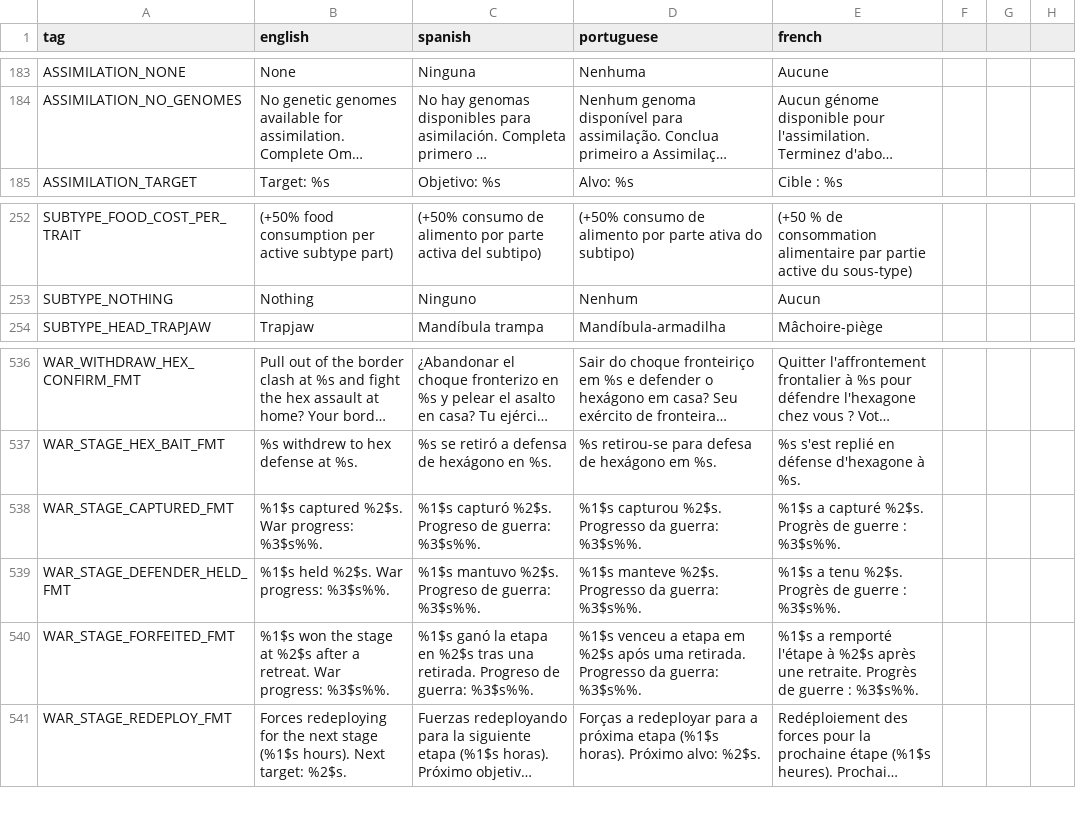
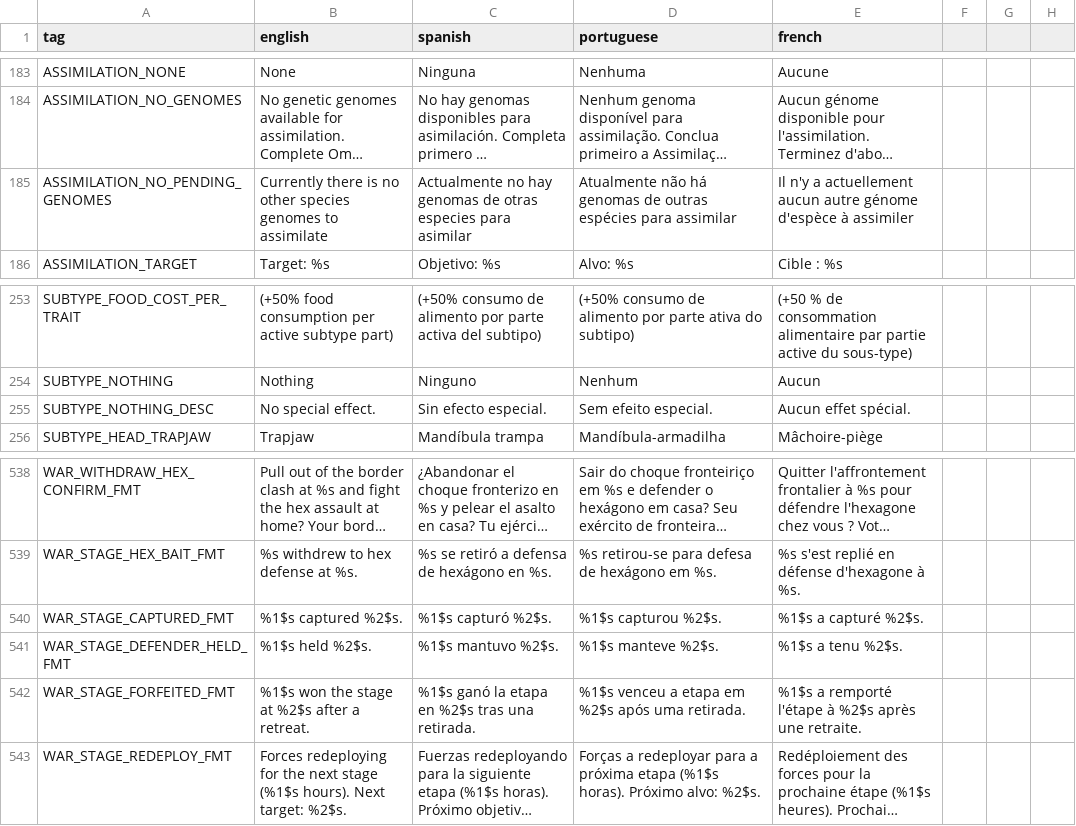
Before and after one commit to Grimidk/FormicEmpire, a CSV file: src/main/resources/texts/translation_sheet.csv, drawn as a sheet; only a part is shown, gaps mark what is left out; long unchanged cells end in …; addresses are those after the commit; the diff names each change by its address in the sheet, - before the commit and + after, or states it on an @@ line.

```diff
--- a/src/main/resources/texts/translation_sheet.csv
+++ b/src/main/resources/texts/translation_sheet.csv
+row 185: ASSIMILATION_NO_PENDING_GENOMES | Currently there is no other species genomes to assimilate | Actualmente no hay genomas de otras especies para asimilar | Atualmente não há genomas de outras espécies para assimilar | Il n'y a actuellement aucun autre génome d'espèce à assimiler
+row 255: SUBTYPE_NOTHING_DESC | No special effect. | Sin efecto especial. | Sem efeito especial. | Aucun effet spécial.
-B540 (english): %1$s captured %2$s. War progress: %3$s%%.
+B540 (english): %1$s captured %2$s.
-C540 (spanish): %1$s capturó %2$s. Progreso de guerra: %3$s%%.
+C540 (spanish): %1$s capturó %2$s.
-D540 (portuguese): %1$s capturou %2$s. Progresso da guerra: %3$s%%.
+D540 (portuguese): %1$s capturou %2$s.
-E540 (french): %1$s a capturé %2$s. Progrès de guerre : %3$s%%.
+E540 (french): %1$s a capturé %2$s.
-B541 (english): %1$s held %2$s. War progress: %3$s%%.
+B541 (english): %1$s held %2$s.
-C541 (spanish): %1$s mantuvo %2$s. Progreso de guerra: %3$s%%.
+C541 (spanish): %1$s mantuvo %2$s.
-D541 (portuguese): %1$s manteve %2$s. Progresso da guerra: %3$s%%.
+D541 (portuguese): %1$s manteve %2$s.
-E541 (french): %1$s a tenu %2$s. Progrès de guerre : %3$s%%.
+E541 (french): %1$s a tenu %2$s.
-B542 (english): …a retreat. War progress: %3$s%%.
+B542 (english): …a retreat.
-C542 (spanish): …una retirada. Progreso de guerra: %3$s%%.
+C542 (spanish): …una retirada.
-D542 (portuguese): …uma retirada. Progresso da guerra: %3$s%%.
+D542 (portuguese): …uma retirada.
-E542 (french): …une retraite. Progrès de guerre : %3$s%%.
+E542 (french): …une retraite.
```
Also changed, not shown: 33 other files.
